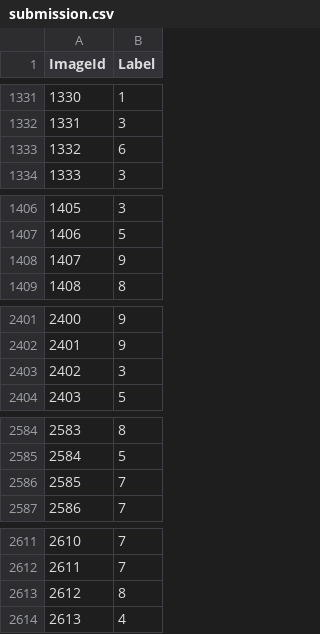
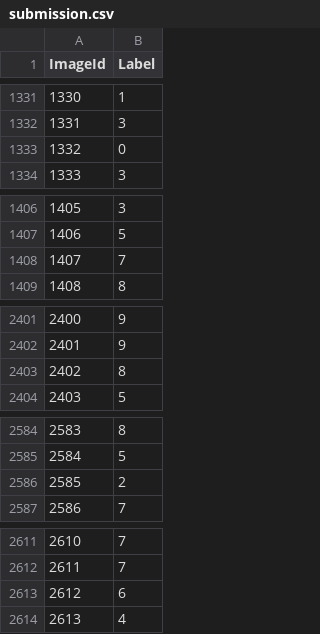
Before and after one commit to ProjectGleb/Puppeteer, a CSV file: Puppeteer/submission.csv, drawn as a sheet; only a part is shown, gaps mark what is left out; the diff covers the shown part only.

```diff
--- a/Puppeteer/submission.csv
+++ b/Puppeteer/submission.csv
@@ -1332,3 +1332,3 @@ ImageId,Label
 1331,3
-1332,6
+1332,0
 1333,3
@@ -1407,3 +1407,3 @@ ImageId,Label
 1406,5
-1407,9
+1407,7
 1408,8
@@ -2402,3 +2402,3 @@ ImageId,Label
 2401,9
-2402,3
+2402,8
 2403,5
@@ -2585,3 +2585,3 @@ ImageId,Label
 2584,5
-2585,7
+2585,2
 2586,7
@@ -2612,3 +2612,3 @@ ImageId,Label
 2611,7
-2612,8
+2612,6
 2613,4
```
Also changed, not shown: 149 edited cells elsewhere in this file, 2 other files.
